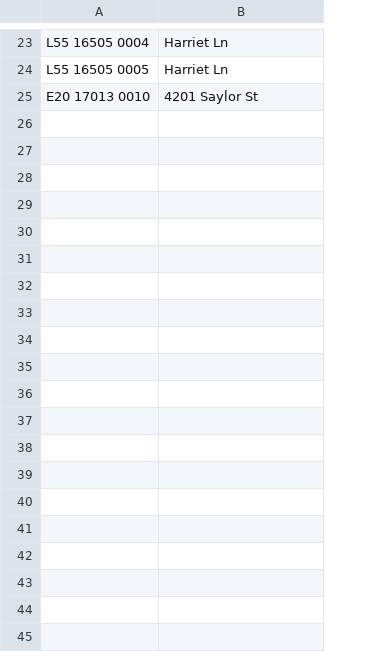
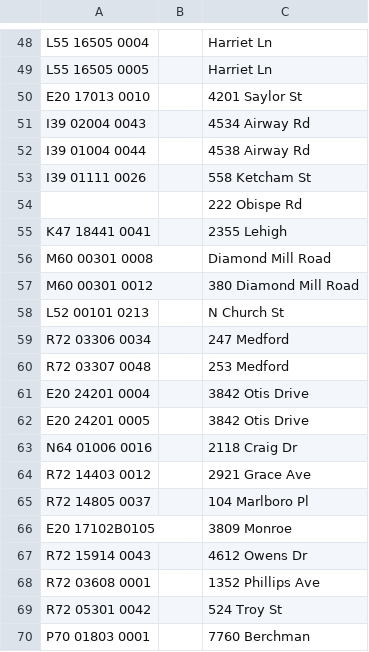
Before and after one commit to codefordayton/MCLotLinker, a CSV file: parcels.csv, drawn as a sheet; only a part is shown, gaps mark what is left out; the diff covers the shown part only; the diff names each change by its address in the sheet, - before the commit and + after, or states it on an @@ line.

Commit message:
Updating data to Nov.

```diff
--- a/parcels.csv
+++ b/parcels.csv
+column B, empty
+row 51: I39 02004 0043 |  | 4534 Airway Rd
+row 52: I39 01004 0044 |  | 4538 Airway Rd
+row 53: I39 01111 0026 |  | 558 Ketcham St
+row 54:  |  | 222 Obispe Rd
+row 55: K47 18441 0041 |  | 2355 Lehigh
+row 56: M60 00301 0008 |  | Diamond Mill Road
+row 57: M60 00301 0012 |  | 380 Diamond Mill Road
+row 58: L52 00101 0213 |  | N Church St
+row 59: R72 03306 0034 |  | 247 Medford
+row 60: R72 03307 0048 |  | 253 Medford
+row 61: E20 24201 0004 |  | 3842 Otis Drive
+row 62: E20 24201 0005 |  | 3842 Otis Drive
+row 63: N64 01006 0016 |  | 2118 Craig Dr
+row 64: R72 14403 0012 |  | 2921 Grace Ave
+row 65: R72 14805 0037 |  | 104 Marlboro Pl
+row 66: E20 17102B0105 |  | 3809 Monroe
+row 67: R72 15914 0043 |  | 4612 Owens Dr
+row 68: R72 03608 0001 |  | 1352 Phillips Ave
+row 69: R72 05301 0042 |  | 524 Troy St
+row 70: P70 01803 0001 |  | 7760 Berchman
```
Also changed, not shown: 62 added rows, 2 removed rows and 2 edited cells elsewhere in this file, 3 other files.
